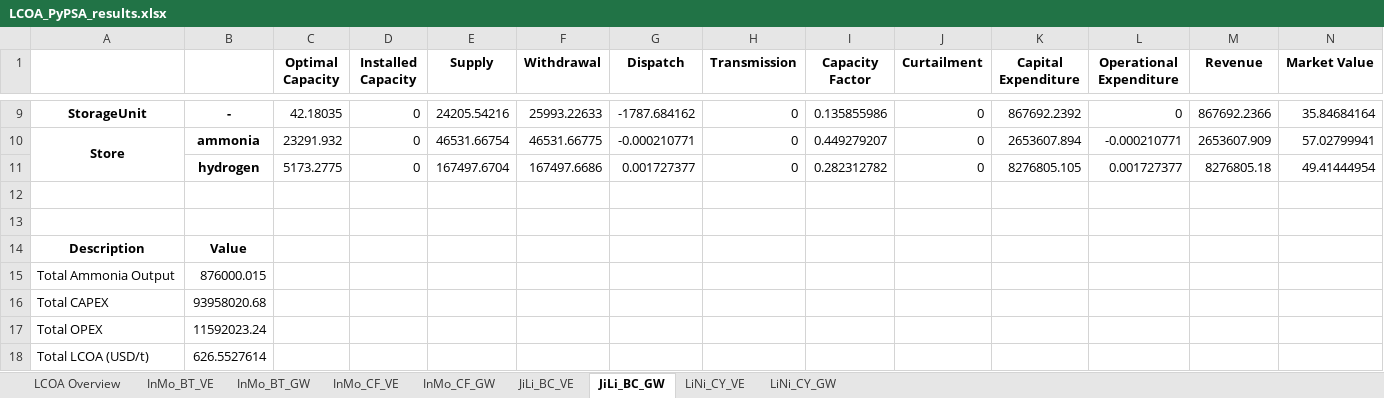
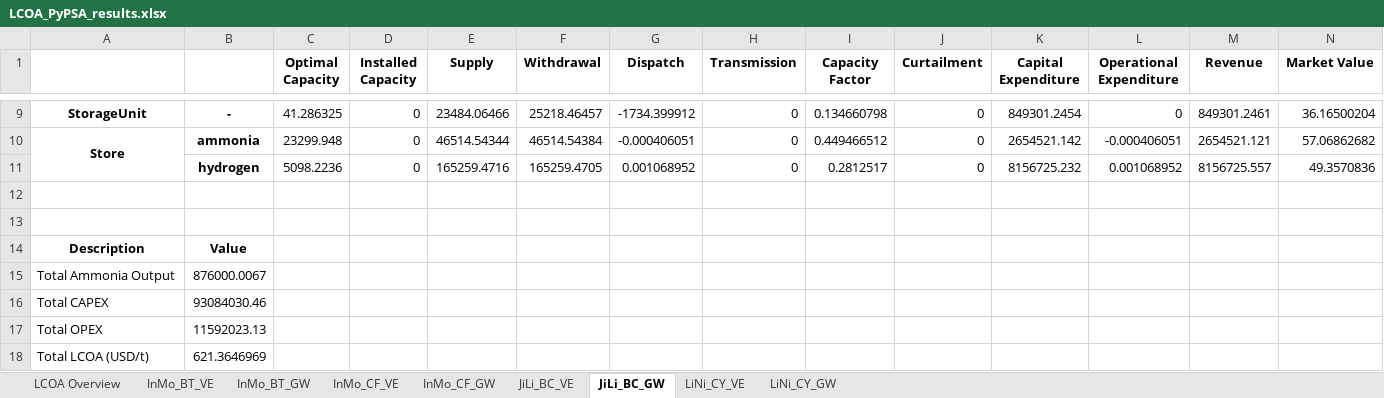
Before and after one commit to philouhawi/PyPSA-China-Green-LCOX-Model, an Excel workbook: LCOA_PyPSA_results.xlsx, sheet JiLi_BC_GW, drawn as a sheet; only a part is shown, gaps mark what is left out; values as stored, in another font and other column widths than the file's, no borders; removed rows and columns are numbered as before the commit, all else as after; the diff covers the shown part only; the diff names each change by its address in the sheet, - before the commit and + after, or states it on an @@ line.

```diff
--- a/LCOA_PyPSA_results.xlsx (sheet JiLi_BC_GW)
+++ b/LCOA_PyPSA_results.xlsx (sheet JiLi_BC_GW)
-C9 (Optimal Capacity): 42.18035
+C9 (Optimal Capacity): 41.286325
-E9 (Supply): 24205.54216
+E9 (Supply): 23484.06466
-F9 (Withdrawal): 25993.22633
+F9 (Withdrawal): 25218.46457
-G9 (Dispatch): -1787.684162
+G9 (Dispatch): -1734.399912
-I9 (Capacity Factor): 0.135855986
+I9 (Capacity Factor): 0.134660798
-K9 (Capital Expenditure): 867692.2392
+K9 (Capital Expenditure): 849301.2454
-M9 (Revenue): 867692.2366
+M9 (Revenue): 849301.2461
-N9 (Market Value): 35.84684164
+N9 (Market Value): 36.16500204
-C10 (Optimal Capacity): 23291.932
+C10 (Optimal Capacity): 23299.948
-E10 (Supply): 46531.66754
+E10 (Supply): 46514.54344
-F10 (Withdrawal): 46531.66775
+F10 (Withdrawal): 46514.54384
-G10 (Dispatch): -0.000210771
+G10 (Dispatch): -0.000406051
-I10 (Capacity Factor): 0.449279207
+I10 (Capacity Factor): 0.449466512
-K10 (Capital Expenditure): 2653607.894
+K10 (Capital Expenditure): 2654521.142
-L10 (Operational Expenditure): -0.000210771
+L10 (Operational Expenditure): -0.000406051
-M10 (Revenue): 2653607.909
+M10 (Revenue): 2654521.121
-N10 (Market Value): 57.02799941
+N10 (Market Value): 57.06862682
-row 11:  | hydrogen | 5173.2775 | 0 | 167497.6704 | 167497.6686 | 0.001727377 | 0 | 0.282312782 | 0 | 8276805.105 | 0.001727377 | 8276805.18 | 49.41444954
+row 11:  | hydrogen | 5098.2236 | 0 | 165259.4716 | 165259.4705 | 0.001068952 | 0 | 0.2812517 | 0 | 8156725.232 | 0.001068952 | 8156725.557 | 49.3570836
-B15: 876000.015
+B15: 876000.0067
-B16: 93958020.68
+B16: 93084030.46
-B17: 11592023.24
+B17: 11592023.13
-B18: 626.5527614
+B18: 621.3646969
```
Also changed, not shown: 4 added rows, 4 removed rows and 17 edited cells elsewhere in this sheet, 2 other files.
